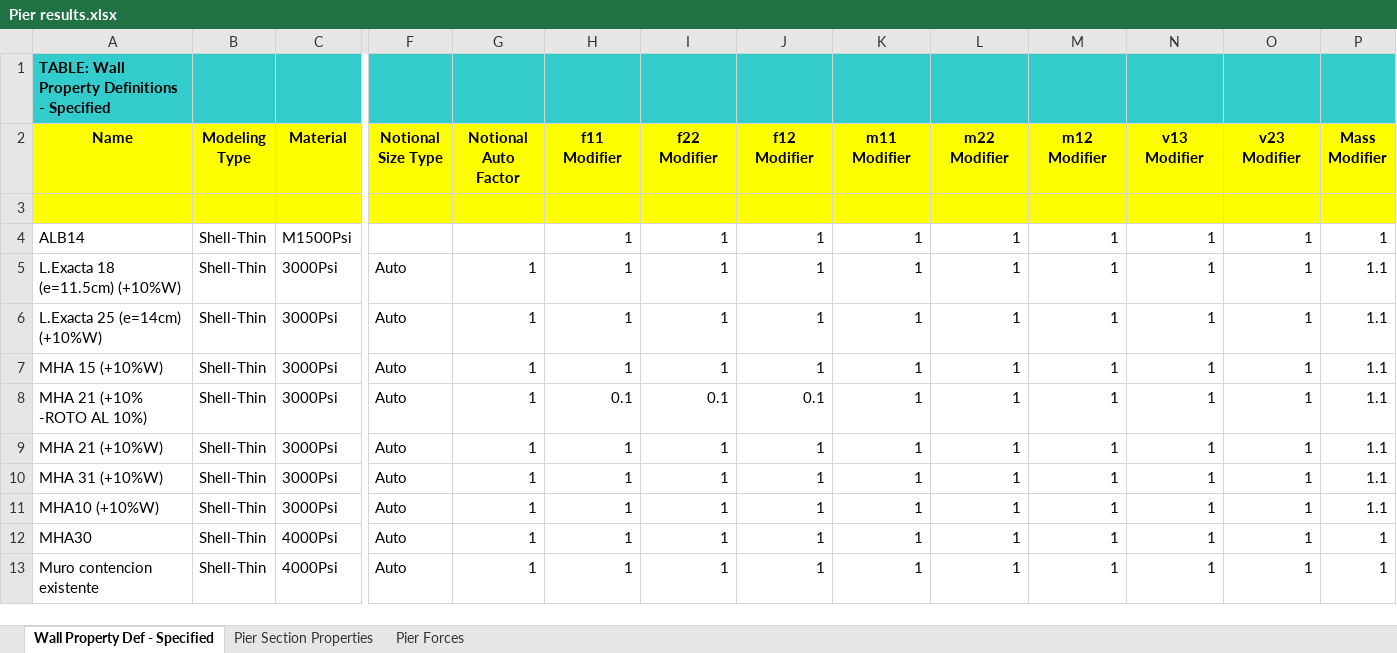
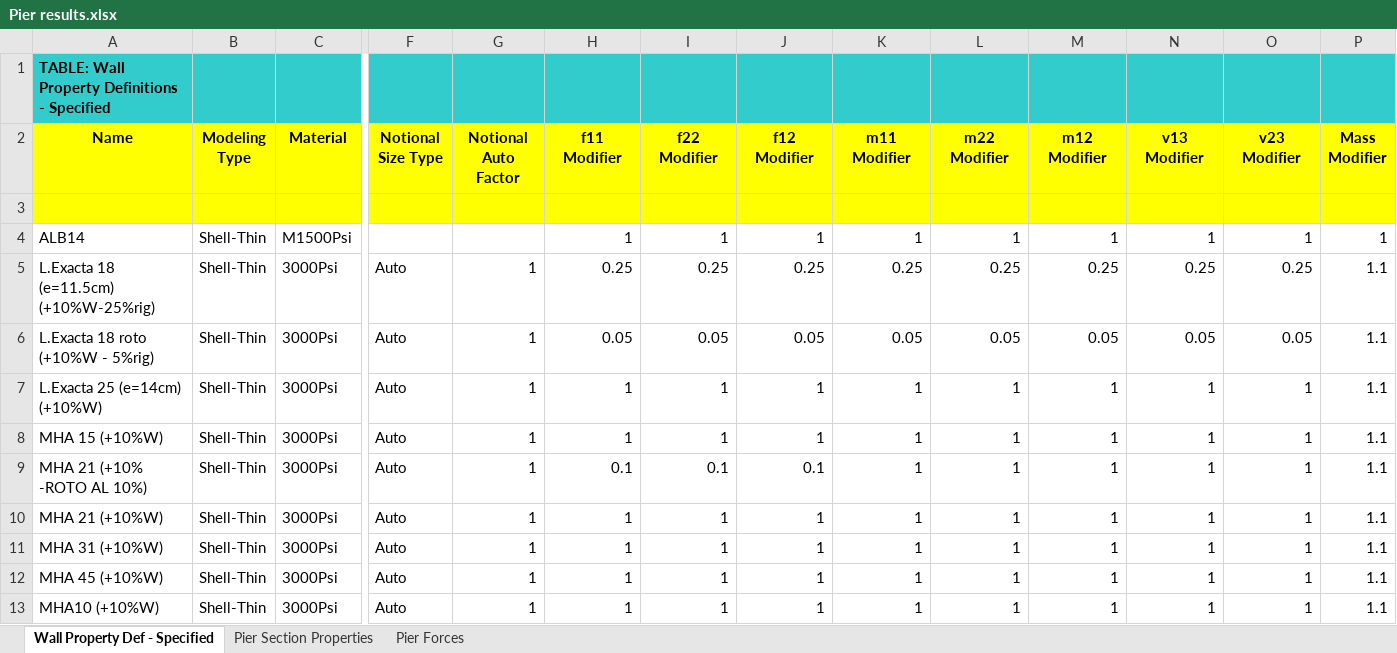
Before and after one commit to wilterwhite/ingeo-structures, an Excel workbook: examples/Pier results.xlsx, sheet Wall Property Def - Specified, drawn as a sheet; only a part is shown, gaps mark what is left out; the shorter side is filled out with more unchanged rows; values as stored, in another font and other column widths than the file's, no borders; rows hold the shown columns only; the diff names each change by its address in the sheet, - before the commit and + after, or states it on an @@ line.

```diff
--- a/examples/Pier results.xlsx (sheet Wall Property Def - Specified)
+++ b/examples/Pier results.xlsx (sheet Wall Property Def - Specified)
-A5 (Name): L.Exacta 18 (e=11.5cm) (+10%W)
+A5 (Name): L.Exacta 18 (e=11.5cm) (+10%W-25%rig)
-H5 (f11 Modifier): 1
+H5 (f11 Modifier): 0.25
-I5 (f22 Modifier): 1
+I5 (f22 Modifier): 0.25
-J5 (f12 Modifier): 1
+J5 (f12 Modifier): 0.25
-K5 (m11 Modifier): 1
+K5 (m11 Modifier): 0.25
-L5 (m22 Modifier): 1
+L5 (m22 Modifier): 0.25
-M5 (m12 Modifier): 1
+M5 (m12 Modifier): 0.25
-N5 (v13 Modifier): 1
+N5 (v13 Modifier): 0.25
-O5 (v23 Modifier): 1
+O5 (v23 Modifier): 0.25
+row 6: L.Exacta 18 roto (+10%W - 5%rig) | Shell-Thin | 3000Psi | Auto | 1 | 0.05 | 0.05 | 0.05 | 0.05 | 0.05 | 0.05 | 0.05 | 0.05 | 1.1
+row 12: MHA 45 (+10%W) | Shell-Thin | 3000Psi | Auto | 1 | 1 | 1 | 1 | 1 | 1 | 1 | 1 | 1 | 1.1
```
Also changed, not shown: sheet Pier Forces, sheet Pier Section Properties, 31 other files.
